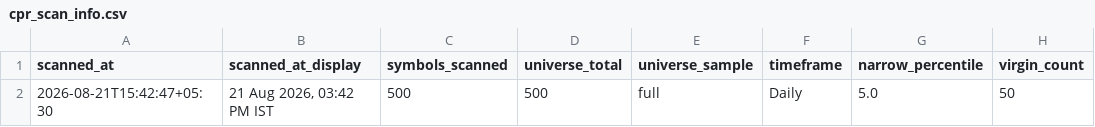
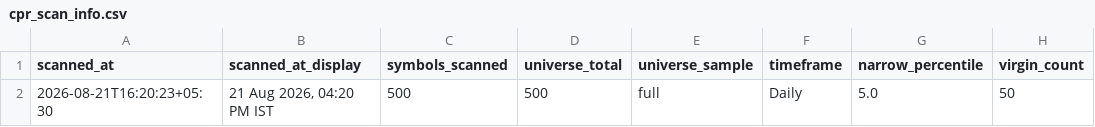
Before and after one commit to anilkumarkmys/breakoutscanner, a CSV file: data_cache/cpr_scan_info.csv, drawn as a sheet; only a part is shown; the diff names each change by its address in the sheet, - before the commit and + after, or states it on an @@ line.

```diff
--- a/data_cache/cpr_scan_info.csv
+++ b/data_cache/cpr_scan_info.csv
-A2 (scanned_at): 2026-08-21T15:42:47+05:30
+A2 (scanned_at): 2026-08-21T16:20:23+05:30
-B2 (scanned_at_display): 21 Aug 2026, 03:42 PM IST
+B2 (scanned_at_display): 21 Aug 2026, 04:20 PM IST
```
Also changed, not shown: data_cache/cpr_scan_results.csv, data_cache/history/breakout_2026-08-21.csv, 5 other files.
